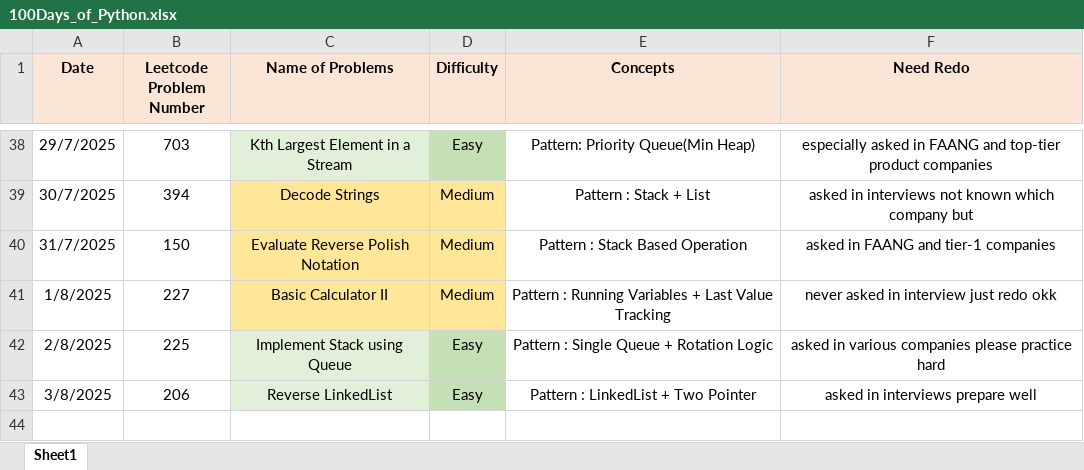
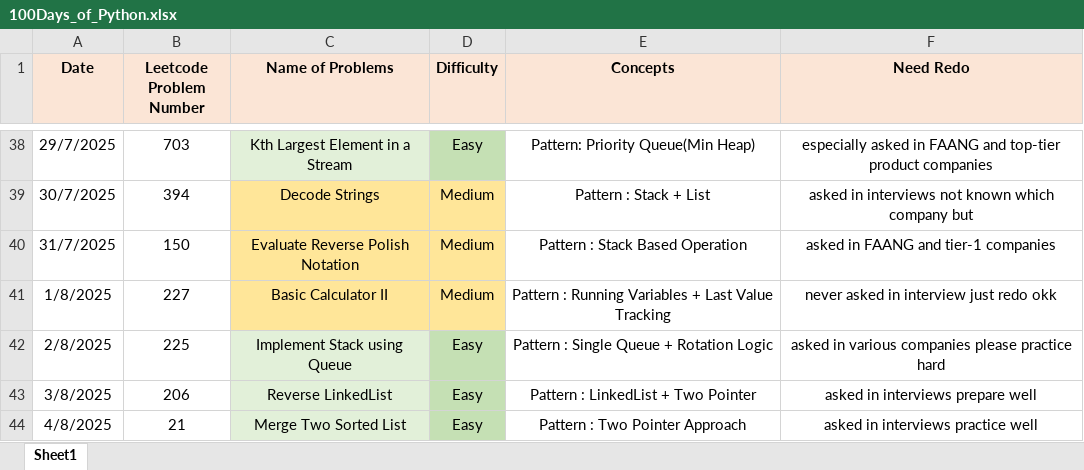
Before and after one commit to ayushlingayat/Python_100DaysofCode, an Excel workbook: 100Days_of_Python.xlsx, sheet Sheet1, drawn as a sheet; only a part is shown, gaps mark what is left out; values as stored, in another font and other column widths than the file's, no borders; the diff names each change by its address in the sheet, - before the commit and + after, or states it on an @@ line.

Commit message:
100DaysofPython

```diff
--- a/100Days_of_Python.xlsx (sheet Sheet1)
+++ b/100Days_of_Python.xlsx (sheet Sheet1)
+row 44: 4/8/2025 | 21 | Merge Two Sorted List | Easy | Pattern : Two Pointer Approach | asked in interviews practice well
```
Also changed, not shown: 1 other file.
